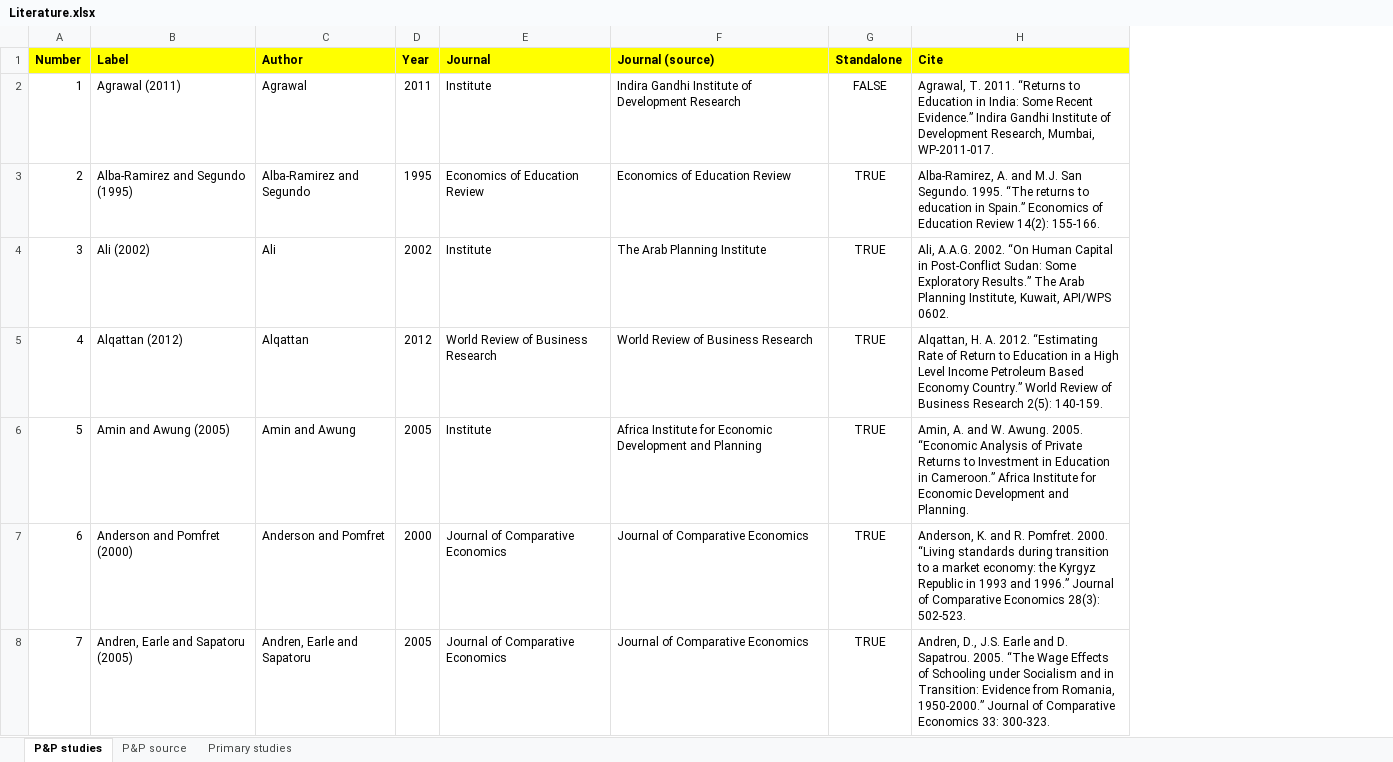
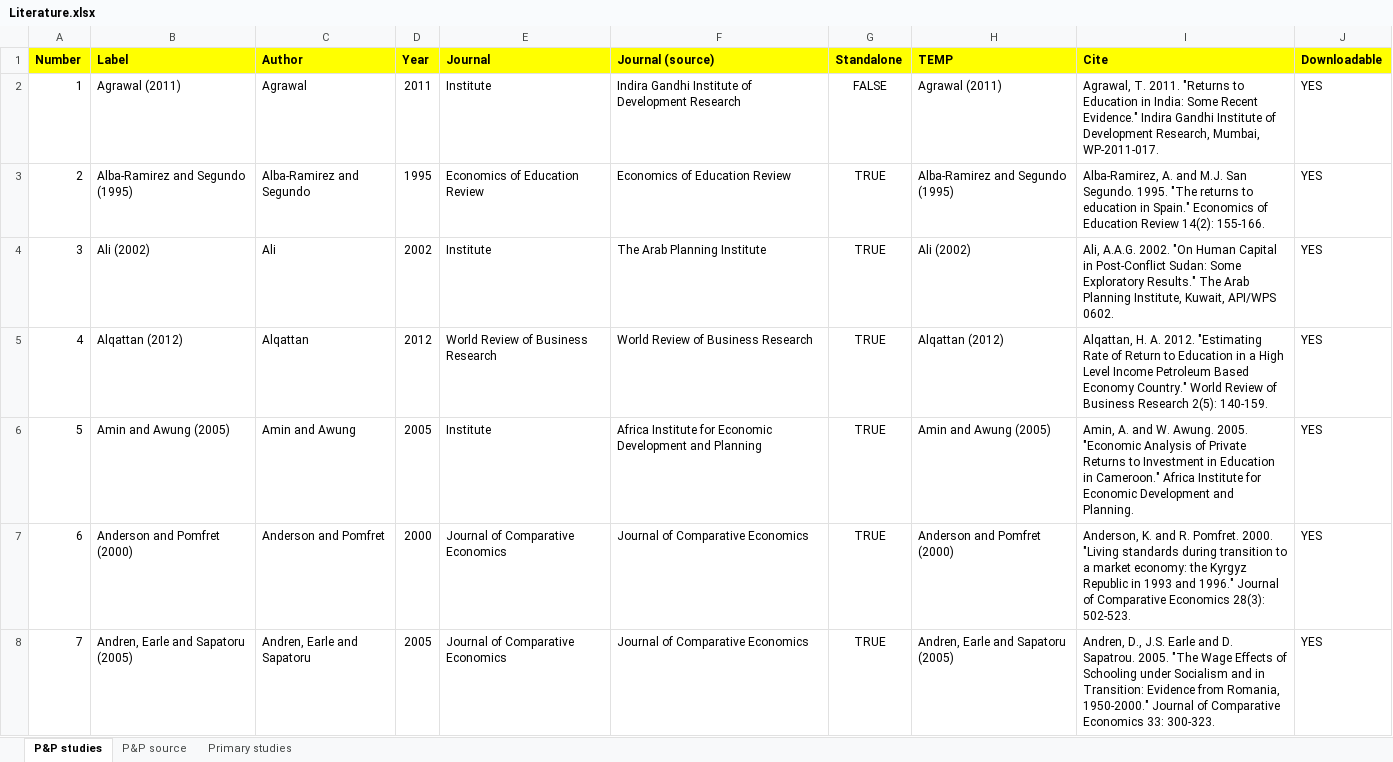
Before and after one commit to PetrCala/Diploma-Thesis, an Excel workbook: Literature/Literature.xlsx, sheet P&P studies, drawn as a sheet; only a part is shown; values as stored, in another font and other column widths than the file's, no borders; conditional formats not drawn; addresses are those after the commit; the diff covers the shown part only; the diff names each change by its address in the sheet, - before the commit and + after, or states it on an @@ line.

```diff
--- a/Literature/Literature.xlsx (sheet P&P studies)
+++ b/Literature/Literature.xlsx (sheet P&P studies)
+column H (TEMP), rows 2-8: Agrawal (2011) | Alba-Ramirez and Segundo (1995) | Ali (2002) | Alqattan (2012) | Amin and Awung (2005) | Anderson and Pomfret (2000) | Andren, Earle and Sapatoru (2005)
+column J (Downloadable), rows 2-8: all YES
-I2 (Cite): …T. 2011. “Returns to Education in India: Some Recent Evidence.” Indira Gandhi…
+I2 (Cite): …T. 2011. "Returns to Education in India: Some Recent Evidence." Indira Gandhi…
-I3 (Cite): …Segundo. 1995. “The returns to education in Spain.” Economics of…
+I3 (Cite): …Segundo. 1995. "The returns to education in Spain." Economics of…
-I4 (Cite): …A.A.G. 2002. “On Human Capital in Post-Conflict Sudan: Some Exploratory Results.” The Arab…
+I4 (Cite): …A.A.G. 2002. "On Human Capital in Post-Conflict Sudan: Some Exploratory Results." The Arab…
-I5 (Cite): …A. 2012. “Estimating Rate of Return to Education in a High Level Income Petroleum Based Economy Country.” World Review…
+I5 (Cite): …A. 2012. "Estimating Rate of Return to Education in a High Level Income Petroleum Based Economy Country." World Review…
-I6 (Cite): …Awung. 2005. “Economic Analysis of Private Returns to Investment in Education in Cameroon.” Africa Institute…
+I6 (Cite): …Awung. 2005. "Economic Analysis of Private Returns to Investment in Education in Cameroon." Africa Institute…
-I7 (Cite): …Pomfret. 2000. “Living standards during transition to a market economy: the Kyrgyz Republic in 1993 and 1996.” Journal of…
+I7 (Cite): …Pomfret. 2000. "Living standards during transition to a market economy: the Kyrgyz Republic in 1993 and 1996." Journal of…
-I8 (Cite): …Sapatrou. 2005. “The Wage Effects of Schooling under Socialism and in Transition: Evidence from Romania, 1950-2000.” Journal of…
+I8 (Cite): …Sapatrou. 2005. "The Wage Effects of Schooling under Socialism and in Transition: Evidence from Romania, 1950-2000." Journal of…
```
Also changed, not shown: 3 added rows and 221 edited cells elsewhere in this sheet, 6 other files.
